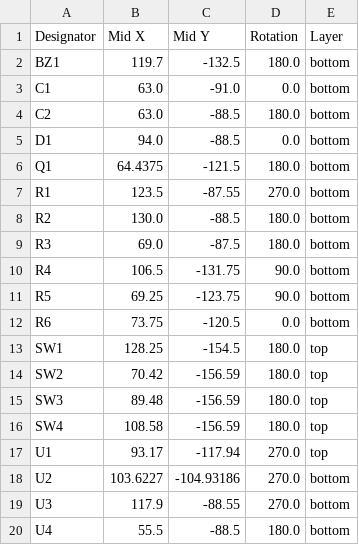
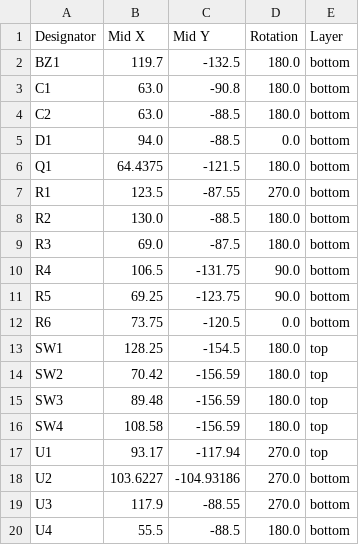
Before and after one commit to M-Mrk/Attention-Seeker, a CSV file: pcb/production/positions.csv, drawn as a sheet.

```diff
--- a/pcb/production/positions.csv
+++ b/pcb/production/positions.csv
@@ -2,3 +2,3 @@
 BZ1,119.7,-132.5,180.0,bottom
-C1,63.0,-91.0,0.0,bottom
+C1,63.0,-90.8,180.0,bottom
 C2,63.0,-88.5,180.0,bottom
```
Also changed, not shown: BOM.csv, pcb/production/bom.csv, 5 other files.
